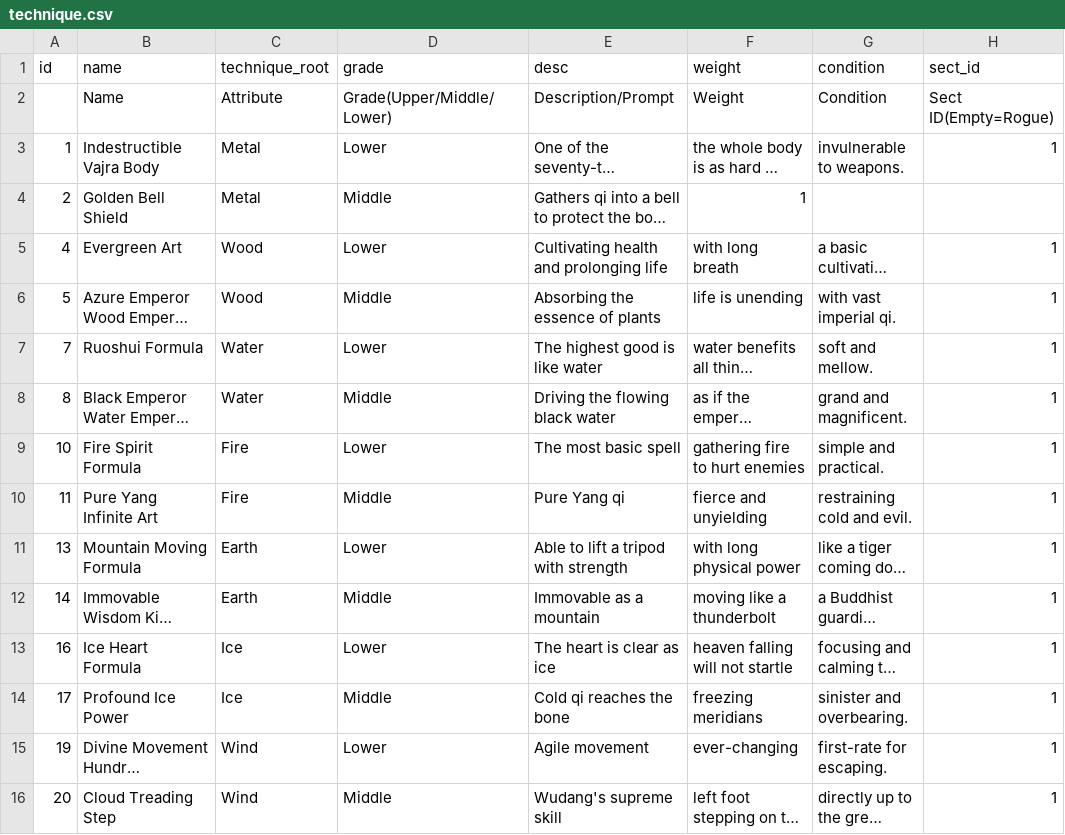
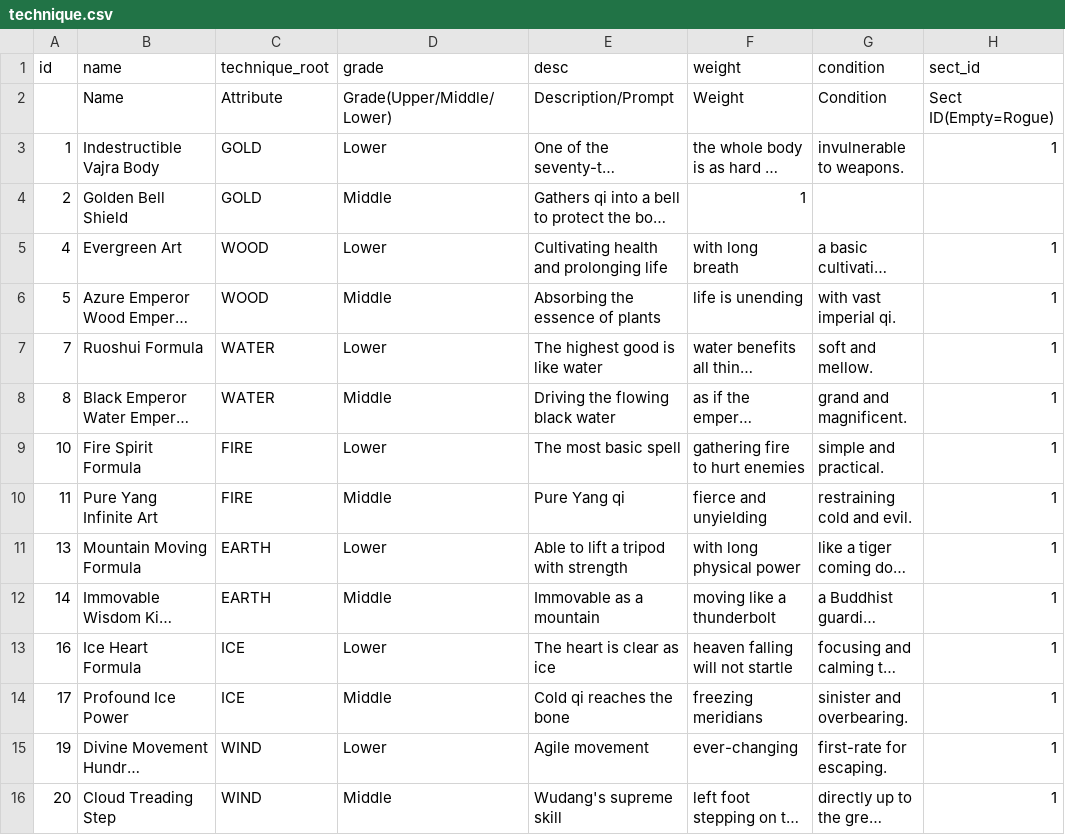
Before and after one commit to 4thfever/cultivation-world-simulator, a CSV file: static/locales/en-US/game_configs/technique.csv, drawn as a sheet; only a part is shown; long unchanged cells end in …; the diff covers the shown part only; the diff names each change by its address in the sheet, - before the commit and + after, or states it on an @@ line.

```diff
--- a/static/locales/en-US/game_configs/technique.csv
+++ b/static/locales/en-US/game_configs/technique.csv
-C3:C4 (technique_root): Metal
+C3:C4 (technique_root): GOLD
-C5:C6 (technique_root): Wood
+C5:C6 (technique_root): WOOD
-C7:C8 (technique_root): Water
+C7:C8 (technique_root): WATER
-C9:C10 (technique_root): Fire
+C9:C10 (technique_root): FIRE
-C11:C12 (technique_root): Earth
+C11:C12 (technique_root): EARTH
-C13:C14 (technique_root): Ice
+C13:C14 (technique_root): ICE
-C15:C16 (technique_root): Wind
+C15:C16 (technique_root): WIND
```
Also changed, not shown: 33 edited cells elsewhere in this file, docs/glossary.csv, static/locales/en-US/game_configs/root.csv, 6 other files.
